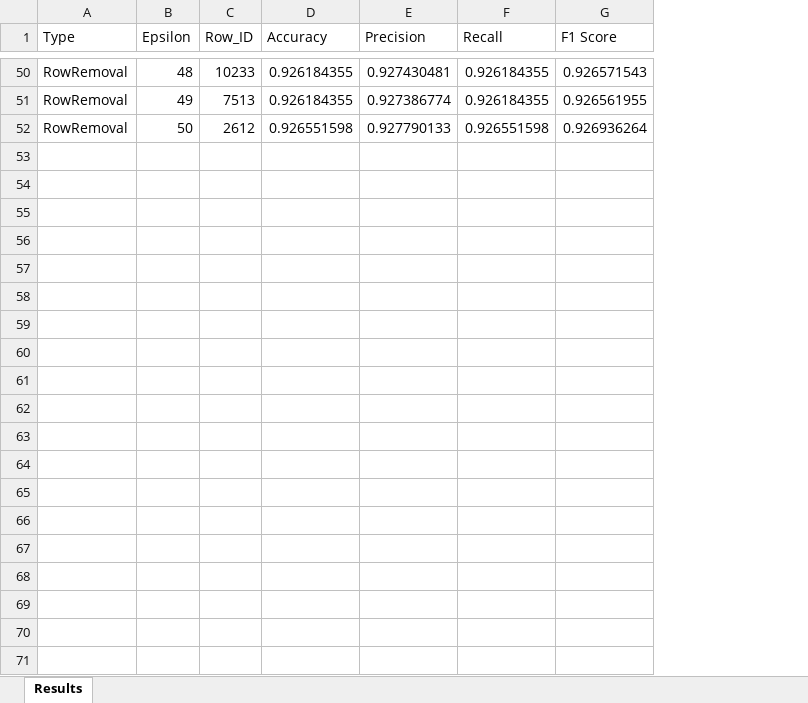
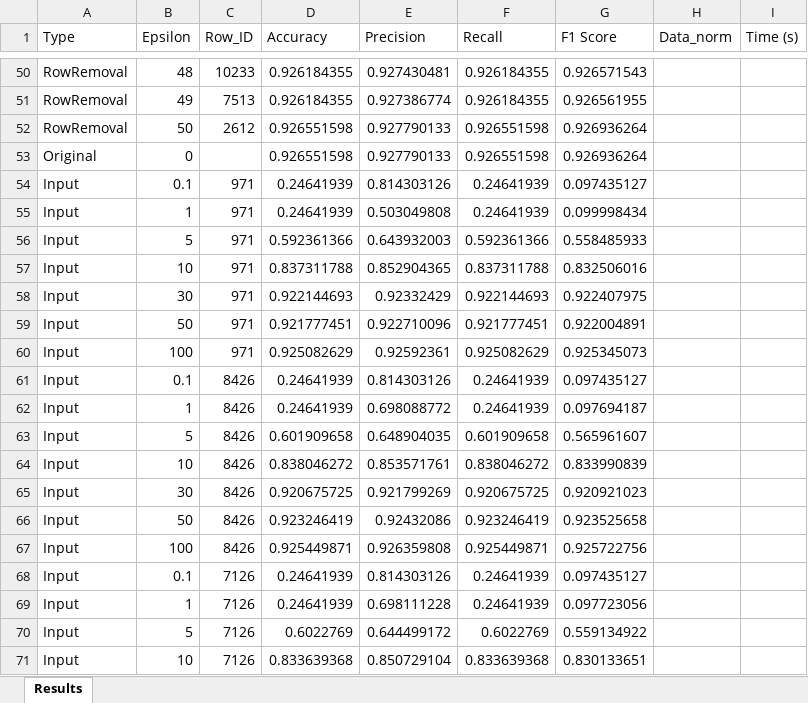
Before and after one commit to Amelie1313/privacy_in_ml, an Excel workbook: results/row_removal_bean.xlsx, sheet Results, drawn as a sheet; only a part is shown, gaps mark what is left out; values as stored, in another font and other column widths than the file's, no borders; the diff covers the shown part only; the diff names each change by its address in the sheet, - before the commit and + after, or states it on an @@ line.

```diff
--- a/results/row_removal_bean.xlsx (sheet Results)
+++ b/results/row_removal_bean.xlsx (sheet Results)
+column H (Data_norm), empty
+column I (Time (s)), empty
+row 53: Original | 0 |  | 0.926551598 | 0.927790133 | 0.926551598 | 0.926936264
+row 54: Input | 0.1 | 971 | 0.24641939 | 0.814303126 | 0.24641939 | 0.097435127
+row 55: Input | 1 | 971 | 0.24641939 | 0.503049808 | 0.24641939 | 0.099998434
+row 56: Input | 5 | 971 | 0.592361366 | 0.643932003 | 0.592361366 | 0.558485933
+row 57: Input | 10 | 971 | 0.837311788 | 0.852904365 | 0.837311788 | 0.832506016
+row 58: Input | 30 | 971 | 0.922144693 | 0.92332429 | 0.922144693 | 0.922407975
+row 59: Input | 50 | 971 | 0.921777451 | 0.922710096 | 0.921777451 | 0.922004891
+row 60: Input | 100 | 971 | 0.925082629 | 0.92592361 | 0.925082629 | 0.925345073
+row 61: Input | 0.1 | 8426 | 0.24641939 | 0.814303126 | 0.24641939 | 0.097435127
+row 62: Input | 1 | 8426 | 0.24641939 | 0.698088772 | 0.24641939 | 0.097694187
+row 63: Input | 5 | 8426 | 0.601909658 | 0.648904035 | 0.601909658 | 0.565961607
+row 64: Input | 10 | 8426 | 0.838046272 | 0.853571761 | 0.838046272 | 0.833990839
+row 65: Input | 30 | 8426 | 0.920675725 | 0.921799269 | 0.920675725 | 0.920921023
+row 66: Input | 50 | 8426 | 0.923246419 | 0.92432086 | 0.923246419 | 0.923525658
+row 67: Input | 100 | 8426 | 0.925449871 | 0.926359808 | 0.925449871 | 0.925722756
+row 68: Input | 0.1 | 7126 | 0.24641939 | 0.814303126 | 0.24641939 | 0.097435127
+row 69: Input | 1 | 7126 | 0.24641939 | 0.698111228 | 0.24641939 | 0.097723056
+row 70: Input | 5 | 7126 | 0.6022769 | 0.644499172 | 0.6022769 | 0.559134922
+row 71: Input | 10 | 7126 | 0.833639368 | 0.850729104 | 0.833639368 | 0.830133651
```
Also changed, not shown: 192 added rows elsewhere in this sheet, results/row_removal_cc.xlsx, results/row_removal_diabetes.xlsx, 9 other files.
